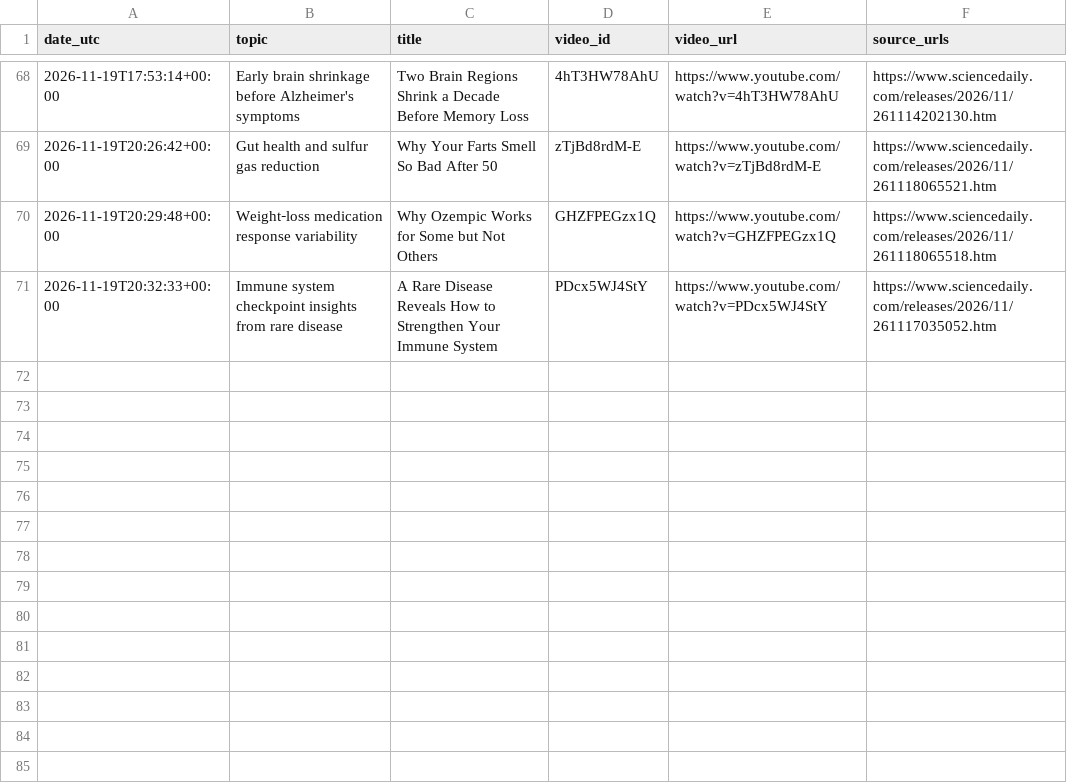
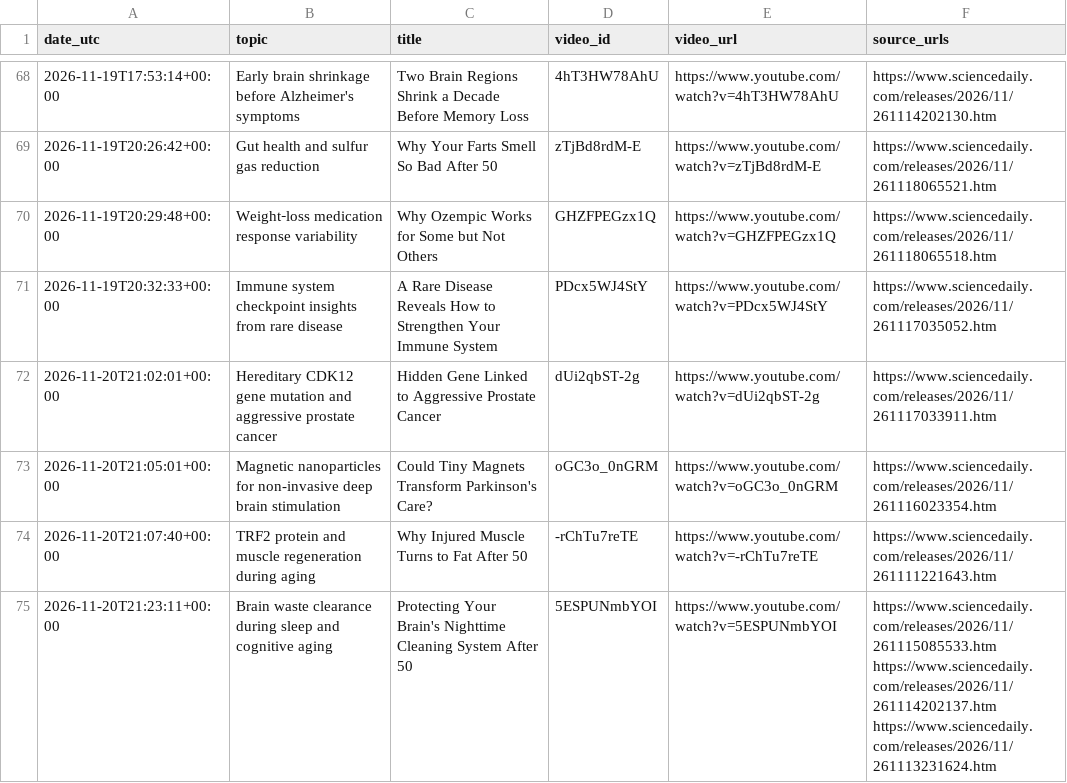
Before and after one commit to ignacitoooo/youtube_shorts_automation, a CSV file: data/historial_videos.csv, drawn as a sheet; only a part is shown, gaps mark what is left out; the diff names each change by its address in the sheet, - before the commit and + after, or states it on an @@ line.

```diff
--- a/data/historial_videos.csv
+++ b/data/historial_videos.csv
+row 72: 2026-11-20T21:02:01+00:00 | Hereditary CDK12 gene mutation and aggressive prostate cancer | Hidden Gene Linked to Aggressive Prostate Cancer | dUi2qbST-2g | https://www.youtube.com/watch?v=dUi2qbST-2g | https://www.sciencedaily.com/releases/2026/11/261117033911.htm
+row 73: 2026-11-20T21:05:01+00:00 | Magnetic nanoparticles for non-invasive deep brain stimulation | Could Tiny Magnets Transform Parkinson's Care? | oGC3o_0nGRM | https://www.youtube.com/watch?v=oGC3o_0nGRM | https://www.sciencedaily.com/releases/2026/11/261116023354.htm
+row 74: 2026-11-20T21:07:40+00:00 | TRF2 protein and muscle regeneration during aging | Why Injured Muscle Turns to Fat After 50 | -rChTu7reTE | https://www.youtube.com/watch?v=-rChTu7reTE | https://www.sciencedaily.com/releases/2026/11/261111221643.htm
+row 75: 2026-11-20T21:23:11+00:00 | Brain waste clearance during sleep and cognitive aging | Protecting Your Brain's Nighttime Cleaning System After 50 | 5ESPUNmbYOI | https://www.youtube.com/watch?v=5ESPUNmbYOI | https://www.sciencedaily.com/releases/2026/11/261115085533.htm https://www.sciencedaily.com/releases/2026/11/261114202137.htm https://www.sciencedaily.com/releases/2026/11/261113231624.htm
```
Also changed, not shown: 1 other file.
